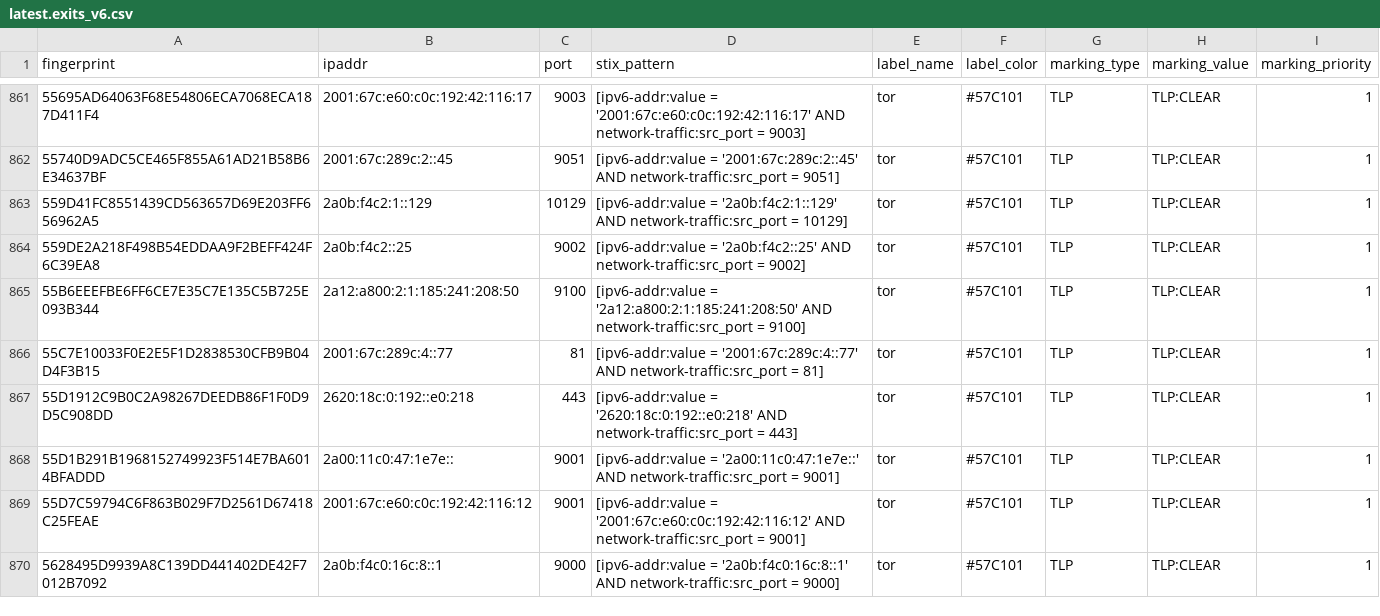
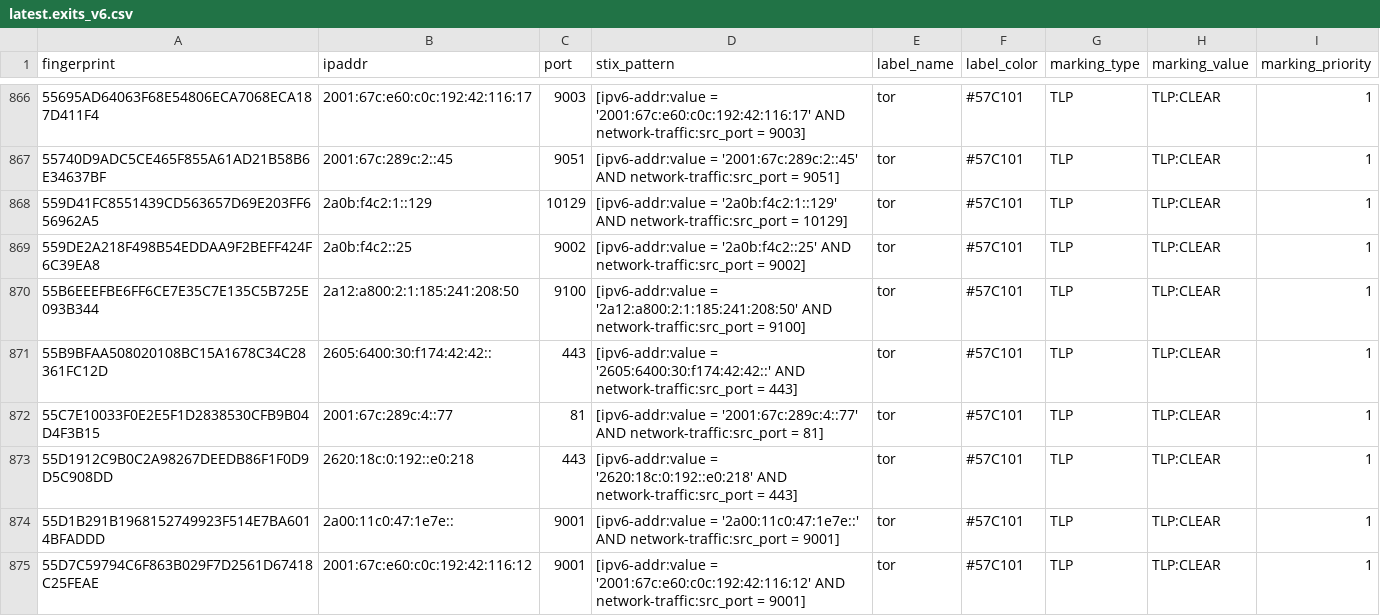
Before and after one commit to DreadFog/tor_csv_feed_opencti, a CSV file: latest.exits_v6.csv, drawn as a sheet; only a part is shown, gaps mark what is left out; the shorter side is filled out with more unchanged rows; the diff covers the shown part only; the diff names each change by its address in the sheet, - before the commit and + after, or states it on an @@ line.

```diff
--- a/latest.exits_v6.csv
+++ b/latest.exits_v6.csv
+row 871: 55B9BFAA508020108BC15A1678C34C28361FC12D | 2605:6400:30:f174:42:42:: | 443 | [ipv6-addr:value = '2605:6400:30:f174:42:42::' AND network-traffic:src_port = 443] | tor | #57C101 | TLP | TLP:CLEAR | 1
```
Also changed, not shown: 14 added rows and 1 removed row elsewhere in this file, latest.all_v6.csv, latest.exits_v4.csv, 3 other files.
